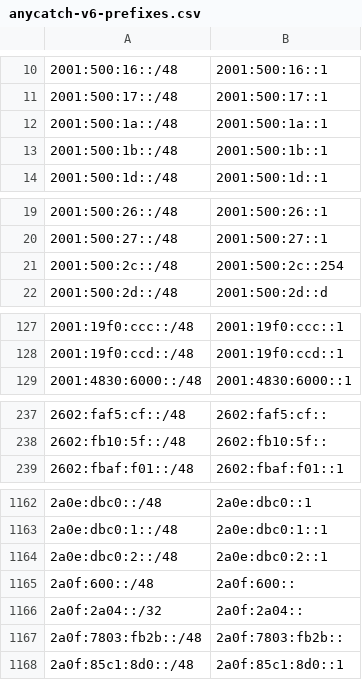
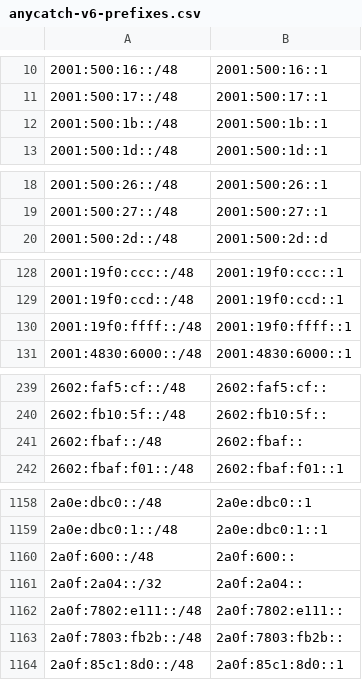
Before and after one commit to bgptools/anycast-prefixes, a CSV file: anycatch-v6-prefixes.csv, drawn as a sheet; only a part is shown, gaps mark what is left out; the diff covers the shown part only.

```diff
--- a/anycatch-v6-prefixes.csv
+++ b/anycatch-v6-prefixes.csv
@@ -11,3 +11,2 @@
 2001:500:17::/48,2001:500:17::1
-2001:500:1a::/48,2001:500:1a::1
 2001:500:1b::/48,2001:500:1b::1
@@ -20,3 +19,2 @@
 2001:500:27::/48,2001:500:27::1
-2001:500:2c::/48,2001:500:2c::254
 2001:500:2d::/48,2001:500:2d::d
@@ -128,2 +129,3 @@
 2001:19f0:ccd::/48,2001:19f0:ccd::1
+2001:19f0:ffff::/48,2001:19f0:ffff::1
 2001:4830:6000::/48,2001:4830:6000::1
@@ -238,2 +240,3 @@
 2602:fb10:5f::/48,2602:fb10:5f::
+2602:fbaf::/48,2602:fbaf::
 2602:fbaf:f01::/48,2602:fbaf:f01::1
@@ -1163,5 +1159,5 @@
 2a0e:dbc0:1::/48,2a0e:dbc0:1::1
-2a0e:dbc0:2::/48,2a0e:dbc0:2::1
 2a0f:600::/48,2a0f:600::
 2a0f:2a04::/32,2a0f:2a04::
+2a0f:7802:e111::/48,2a0f:7802:e111::
 2a0f:7803:fb2b::/48,2a0f:7803:fb2b::
```
Also changed, not shown: 14 added rows, 18 removed rows and 4 edited cells elsewhere in this file, 1 other file.
